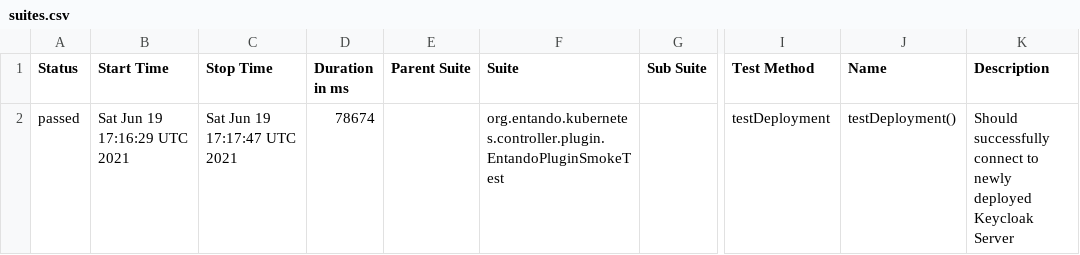
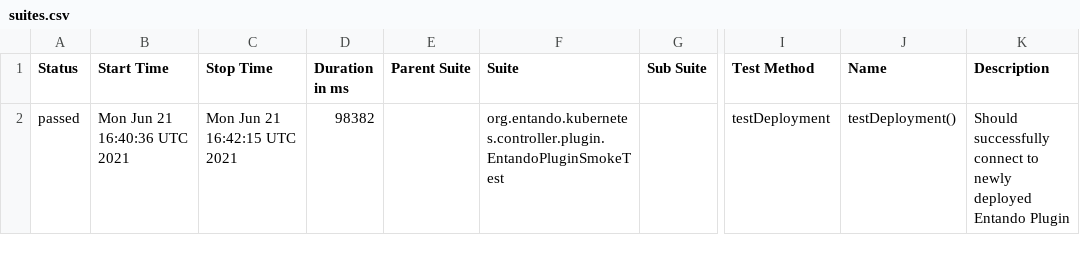
Before and after one commit to entando-k8s/devops-results-06-07-2021, a CSV file: entando-k8s-plugin-controller/PR-27/allure-smoke-reports/data/suites.csv, drawn as a sheet; only a part is shown, gaps mark what is left out; the diff names each change by its address in the sheet, - before the commit and + after, or states it on an @@ line.

Commit message:
Publishing files for path entando-k8s-plugin-controller/PR-27

```diff
--- a/entando-k8s-plugin-controller/PR-27/allure-smoke-reports/data/suites.csv
+++ b/entando-k8s-plugin-controller/PR-27/allure-smoke-reports/data/suites.csv
-B2 (Start Time): Sat Jun 19 17:16:29 UTC 2021
+B2 (Start Time): Mon Jun 21 16:40:36 UTC 2021
-C2 (Stop Time): Sat Jun 19 17:17:47 UTC 2021
+C2 (Stop Time): Mon Jun 21 16:42:15 UTC 2021
-D2 (Duration in ms): 78674
+D2 (Duration in ms): 98382
-K2 (Description): …newly deployed Keycloak Server
+K2 (Description): …newly deployed Entando Plugin
```
Also changed, not shown: 17 other files.
